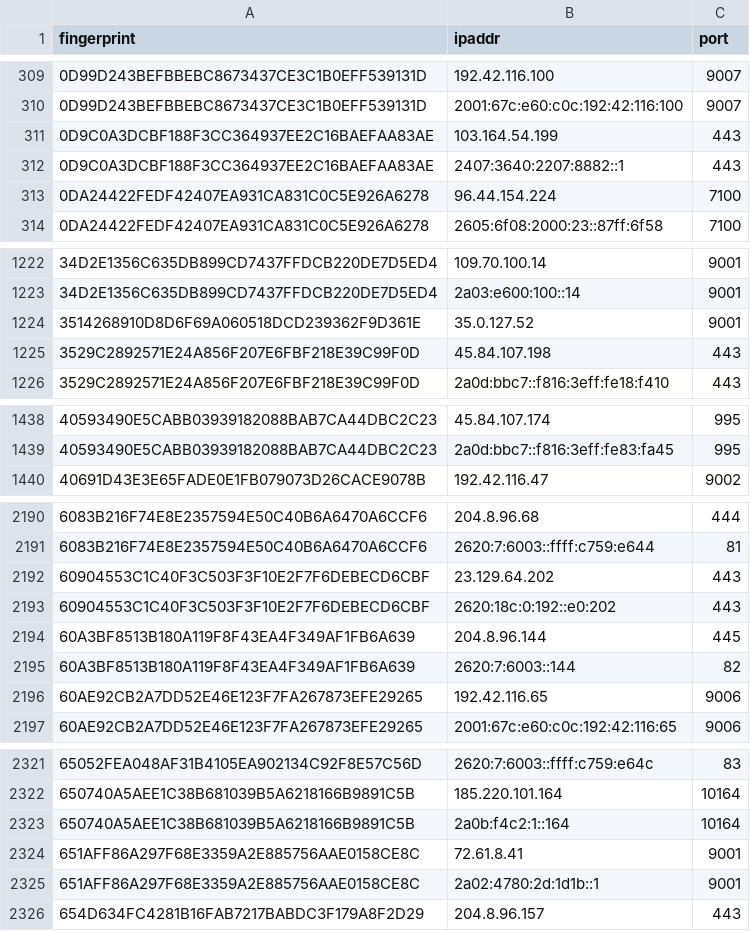
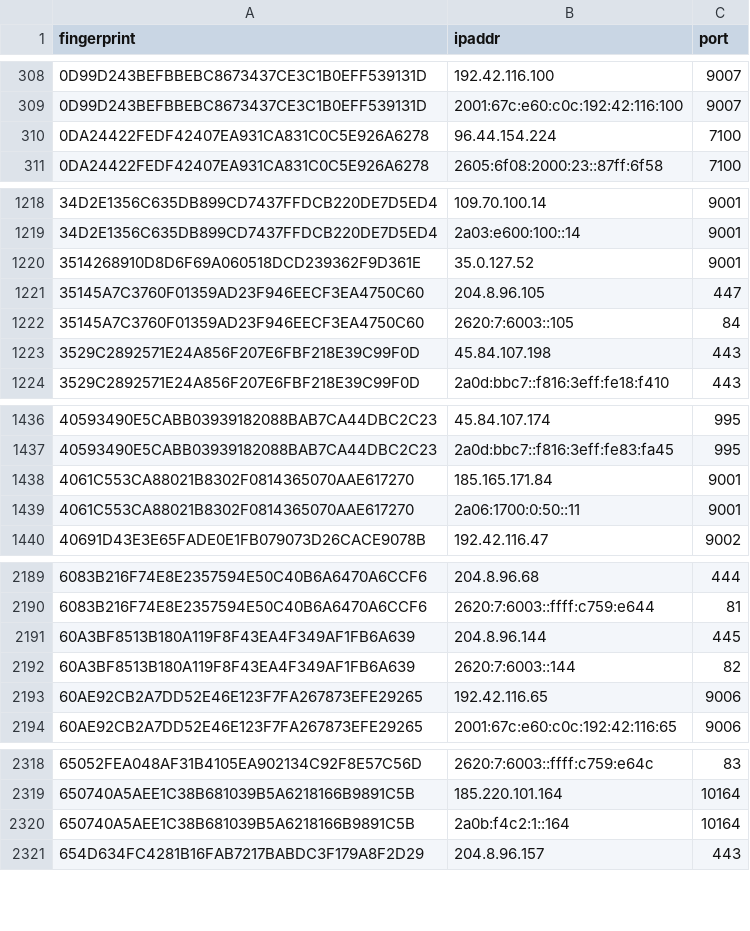
Before and after one commit to burachai-x/tornode-database, a CSV file: torlist-db/latest.exits.csv, drawn as a sheet; only a part is shown, gaps mark what is left out; the diff covers the shown part only.

```diff
--- a/torlist-db/latest.exits.csv
+++ b/torlist-db/latest.exits.csv
@@ -310,4 +309,2 @@ fingerprint,ipaddr,port
 0D99D243BEFBBEBC8673437CE3C1B0EFF539131D,2001:67c:e60:c0c:192:42:116:100,9007
-0D9C0A3DCBF188F3CC364937EE2C16BAEFAA83AE,103.164.54.199,443
-0D9C0A3DCBF188F3CC364937EE2C16BAEFAA83AE,2407:3640:2207:8882::1,443
 0DA24422FEDF42407EA931CA831C0C5E926A6278,96.44.154.224,7100
@@ -1224,2 +1220,4 @@ fingerprint,ipaddr,port
 3514268910D8D6F69A060518DCD239362F9D361E,35.0.127.52,9001
+35145A7C3760F01359AD23F946EECF3EA4750C60,204.8.96.105,447
+35145A7C3760F01359AD23F946EECF3EA4750C60,2620:7:6003::105,84
 3529C2892571E24A856F207E6FBF218E39C99F0D,45.84.107.198,443
@@ -1439,2 +1437,4 @@ fingerprint,ipaddr,port
 40593490E5CABB03939182088BAB7CA44DBC2C23,2a0d:bbc7::f816:3eff:fe83:fa45,995
+4061C553CA88021B8302F0814365070AAE617270,185.165.171.84,9001
+4061C553CA88021B8302F0814365070AAE617270,2a06:1700:0:50::11,9001
 40691D43E3E65FADE0E1FB079073D26CACE9078B,192.42.116.47,9002
@@ -2191,4 +2190,2 @@ fingerprint,ipaddr,port
 6083B216F74E8E2357594E50C40B6A6470A6CCF6,2620:7:6003::ffff:c759:e644,81
-60904553C1C40F3C503F3F10E2F7F6DEBECD6CBF,23.129.64.202,443
-60904553C1C40F3C503F3F10E2F7F6DEBECD6CBF,2620:18c:0:192::e0:202,443
 60A3BF8513B180A119F8F43EA4F349AF1FB6A639,204.8.96.144,445
@@ -2323,4 +2320,2 @@ fingerprint,ipaddr,port
 650740A5AEE1C38B681039B5A6218166B9891C5B,2a0b:f4c2:1::164,10164
-651AFF86A297F68E3359A2E885756AAE0158CE8C,72.61.8.41,9001
-651AFF86A297F68E3359A2E885756AAE0158CE8C,2a02:4780:2d:1d1b::1,9001
 654D634FC4281B16FAB7217BABDC3F179A8F2D29,204.8.96.157,443
```
Also changed, not shown: 22 added rows, 34 removed rows and 1 edited cell elsewhere in this file, torlist-db/latest.all.csv, 1 other file.
